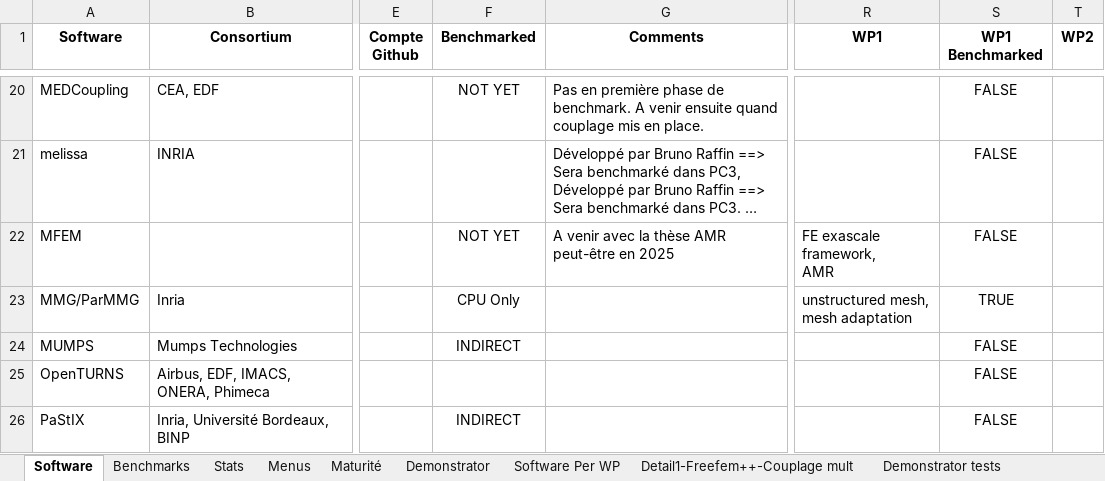
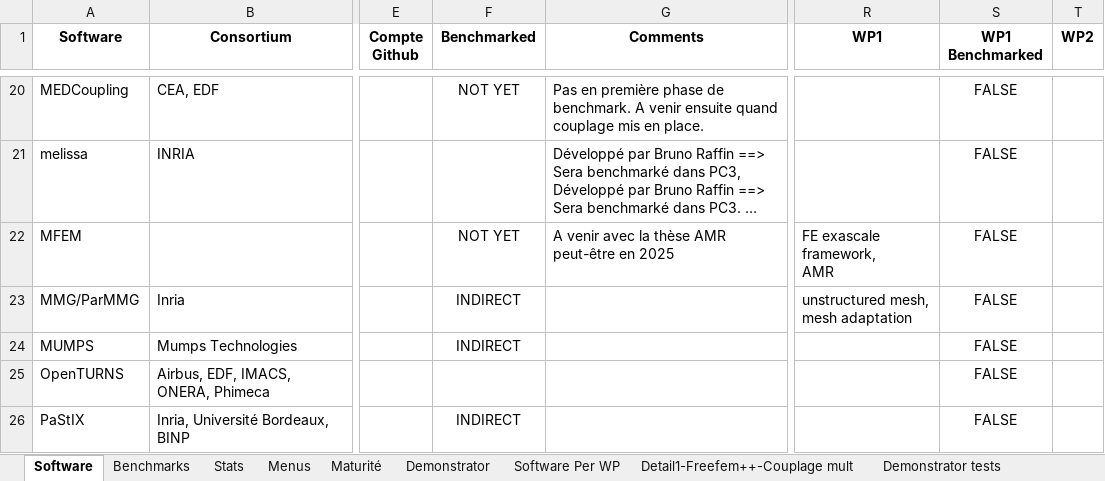
Before and after one commit to numpex/exa-ma-d7.1, an Excel workbook: exama-software.xlsx, sheet Software, drawn as a sheet; only a part is shown, gaps mark what is left out; long unchanged cells end in …; values as stored, in another font and other column widths than the file's, no borders; charts and pictures and conditional formats and table styles not drawn; the diff names each change by its address in the sheet, - before the commit and + after, or states it on an @@ line.

Commit message:
rm mmg/parmmg from benchmarking, it will be indirectly benchmarked

```diff
--- a/exama-software.xlsx (sheet Software)
+++ b/exama-software.xlsx (sheet Software)
-F23 (Benchmarked): CPU Only
+F23 (Benchmarked): INDIRECT
-S23 (WP1 Benchmarked): TRUE
+S23 (WP1 Benchmarked): FALSE
```
Also changed, not shown: 3 other files.
